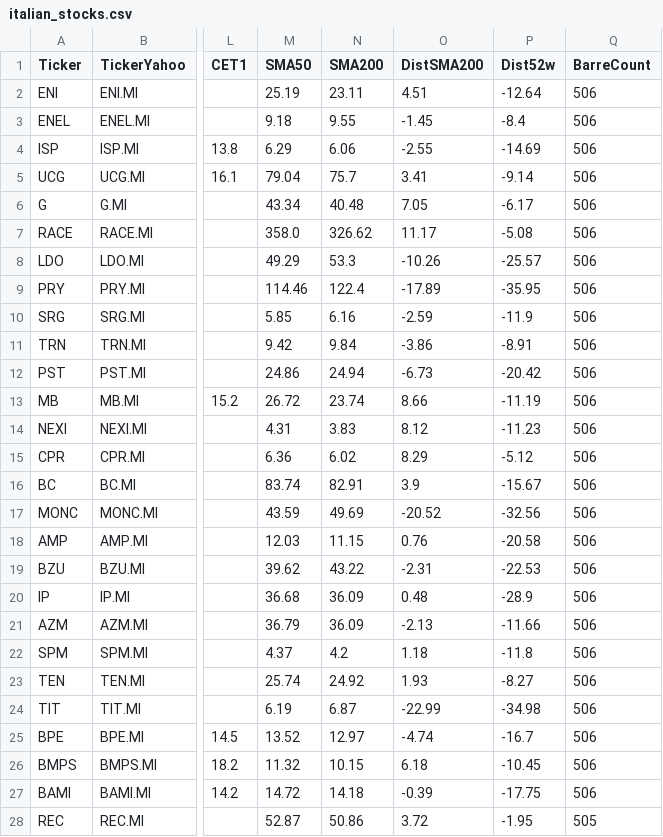
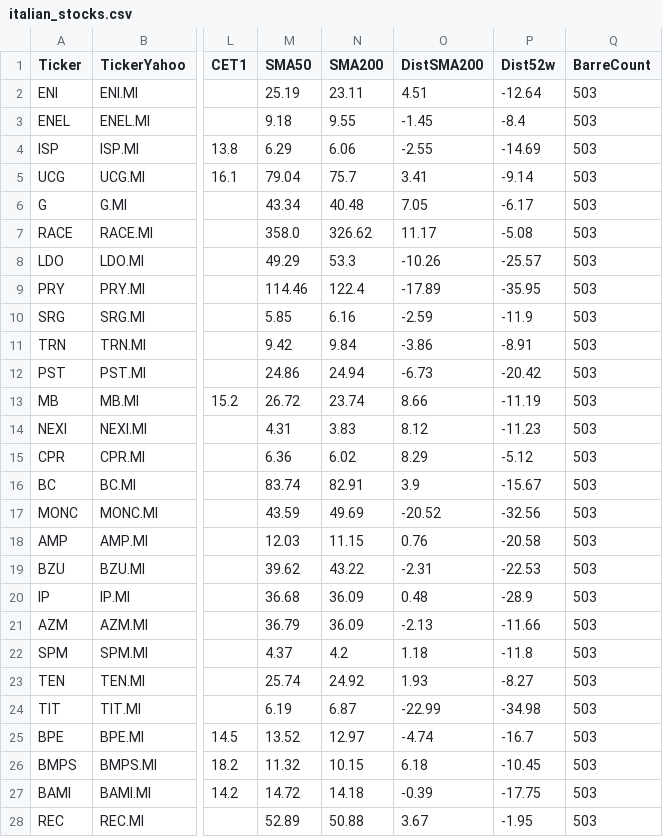
Before and after one commit to giunov-arch/Screener-Meta, a CSV file: data/italian_stocks.csv, drawn as a sheet; only a part is shown, gaps mark what is left out; the diff covers the shown part only; the diff names each change by its address in the sheet, - before the commit and + after, or states it on an @@ line.

```diff
--- a/data/italian_stocks.csv
+++ b/data/italian_stocks.csv
-Q2:Q27 (BarreCount): 506
+Q2:Q27 (BarreCount): 503
-M28 (SMA50): 52.87
+M28 (SMA50): 52.89
-N28 (SMA200): 50.86
+N28 (SMA200): 50.88
-O28 (DistSMA200): 3.72
+O28 (DistSMA200): 3.67
-Q28 (BarreCount): 505
+Q28 (BarreCount): 503
```
Also changed, not shown: 24 edited cells elsewhere in this file, 4 other files.
